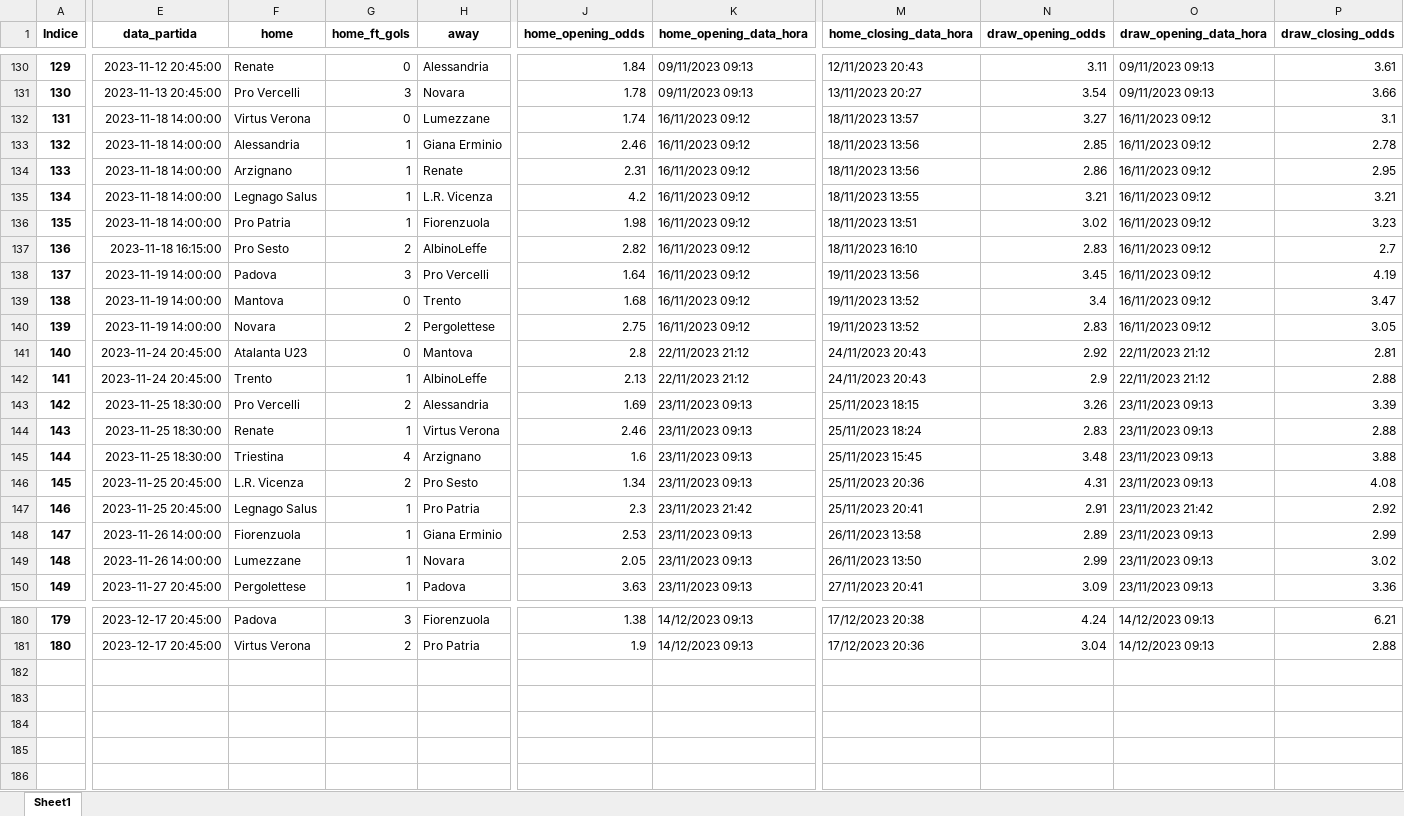
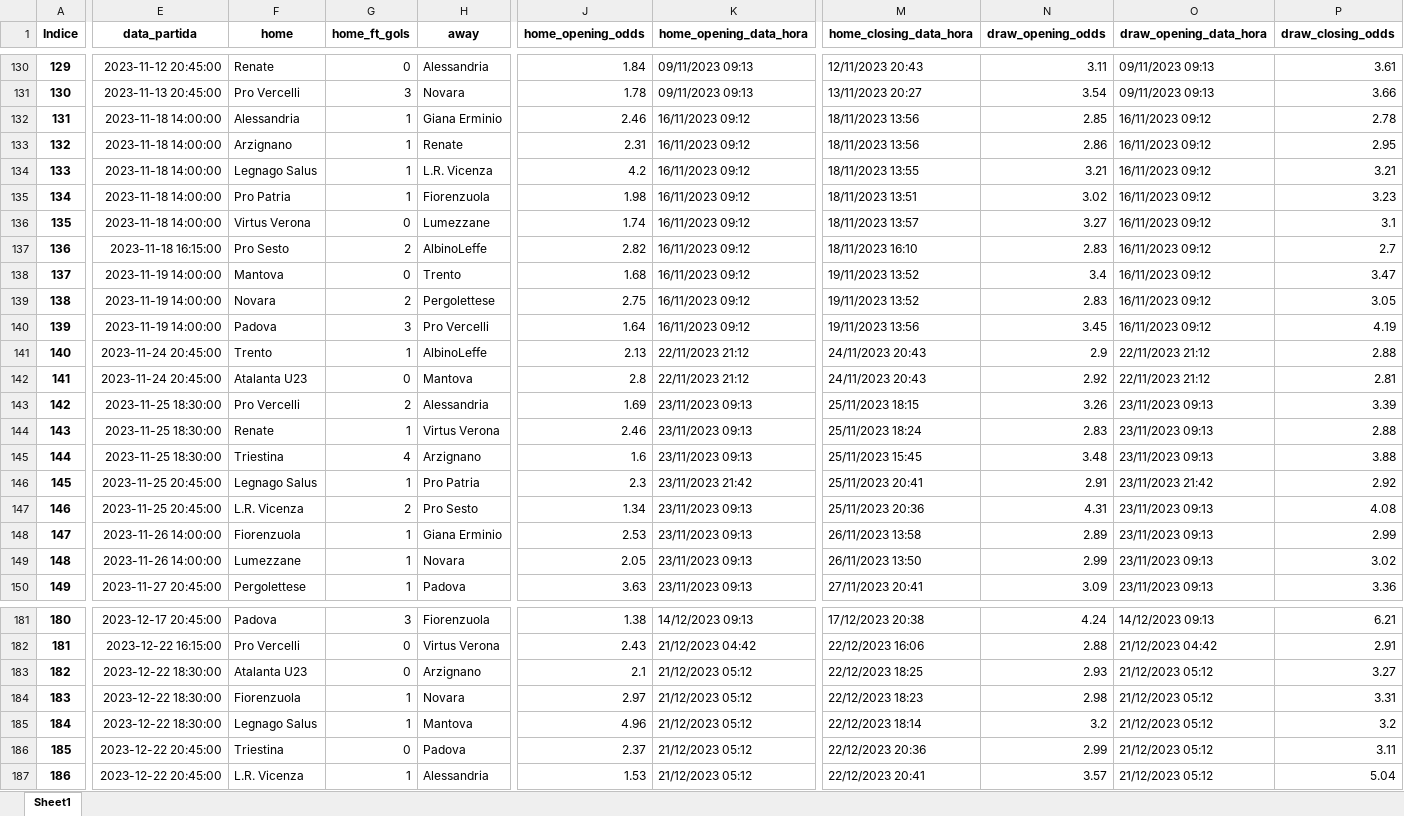
Before and after one commit to tarciziojrdf/poco, an Excel workbook: 2023/italy_serie-c-group-a_2023-2024.xlsx, sheet Sheet1, drawn as a sheet; only a part is shown, gaps mark what is left out; values as stored, in another font and other column widths than the file's, no borders; addresses are those after the commit; rows hold the shown columns only; the diff covers the shown part only; the diff names each change by its address in the sheet, - before the commit and + after, or states it on an @@ line.

```diff
--- a/2023/italy_serie-c-group-a_2023-2024.xlsx (sheet Sheet1)
+++ b/2023/italy_serie-c-group-a_2023-2024.xlsx (sheet Sheet1)
@@ column A (Indice) renumbered between rows 94 and 182 @@
@@ row 132 moved to row 136: 135 @@
@@ row 138 moved to row 140: 139 @@
@@ row 142 moved to row 141: 140 @@
@@ row 147 moved to row 146: 145 @@
-E182 (data_partida): 2023-12-17 20:45:00
+E182 (data_partida): 2023-12-22 16:15:00
-F182 (home): Virtus Verona
+F182 (home): Pro Vercelli
-G182 (home_ft_gols): 2
+G182 (home_ft_gols): 0
-H182 (away): Pro Patria
+H182 (away): Virtus Verona
-J182 (home_opening_odds): 1.9
+J182 (home_opening_odds): 2.43
-K182 (home_opening_data_hora): 14/12/2023 09:13
+K182 (home_opening_data_hora): 21/12/2023 04:42
-M182 (home_closing_data_hora): 17/12/2023 20:36
+M182 (home_closing_data_hora): 22/12/2023 16:06
-N182 (draw_opening_odds): 3.04
+N182 (draw_opening_odds): 2.88
-O182 (draw_opening_data_hora): 14/12/2023 09:13
+O182 (draw_opening_data_hora): 21/12/2023 04:42
-P182 (draw_closing_odds): 2.88
+P182 (draw_closing_odds): 2.91
+row 183: 182 | 2023-12-22 18:30:00 | Atalanta U23 | 0 | Arzignano | 2.1 | 21/12/2023 05:12 | 22/12/2023 18:25 | 2.93 | 21/12/2023 05:12 | 3.27
+row 184: 183 | 2023-12-22 18:30:00 | Fiorenzuola | 1 | Novara | 2.97 | 21/12/2023 05:12 | 22/12/2023 18:23 | 2.98 | 21/12/2023 05:12 | 3.31
+row 185: 184 | 2023-12-22 18:30:00 | Legnago Salus | 1 | Mantova | 4.96 | 21/12/2023 05:12 | 22/12/2023 18:14 | 3.2 | 21/12/2023 05:12 | 3.2
+row 186: 185 | 2023-12-22 20:45:00 | Triestina | 0 | Padova | 2.37 | 21/12/2023 05:12 | 22/12/2023 20:36 | 2.99 | 21/12/2023 05:12 | 3.11
+row 187: 186 | 2023-12-22 20:45:00 | L.R. Vicenza | 1 | Alessandria | 1.53 | 21/12/2023 05:12 | 22/12/2023 20:41 | 3.57 | 21/12/2023 05:12 | 5.04
```
Also changed, not shown: 1 added row, 16 moved rows and 6 edited cells elsewhere in this sheet, 2023/italy_serie-a_2023-2024.xlsx, 2023/italy_serie-c-group-b_2023-2024.xlsx, 13 other files.
